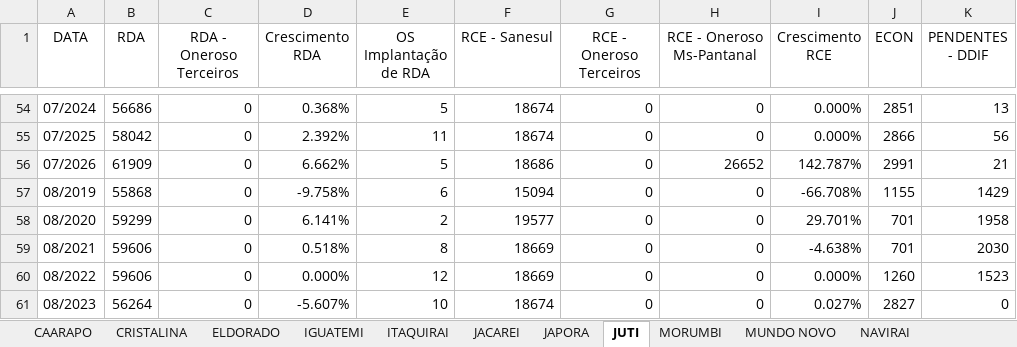
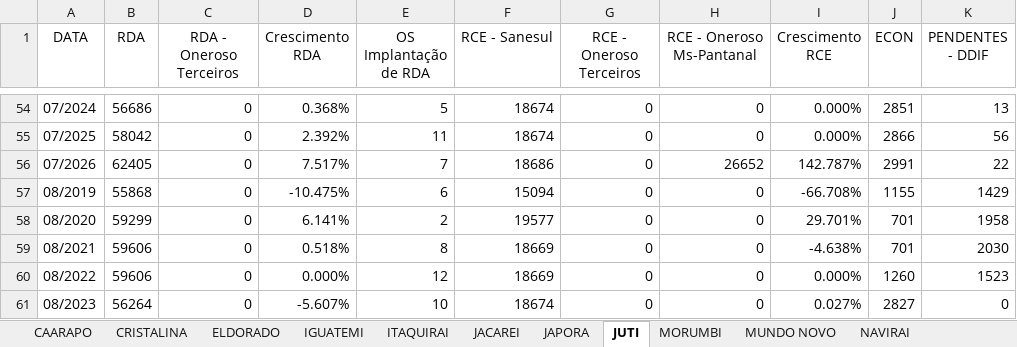
Before and after one commit to OtavioDayrots/Registro_Regional_MS, an Excel workbook: regionais/registroNVR.xlsx, sheet JUTI, drawn as a sheet; only a part is shown, gaps mark what is left out; values as stored, in another font and other column widths than the file's, no borders; the diff names each change by its address in the sheet, - before the commit and + after, or states it on an @@ line.

```diff
--- a/regionais/registroNVR.xlsx (sheet JUTI)
+++ b/regionais/registroNVR.xlsx (sheet JUTI)
-B56 (RDA): 61909
+B56 (RDA): 62405
-D56 (Crescimento RDA): 6.662%
+D56 (Crescimento RDA): 7.517%
-E56 (OS Implantação de RDA): 5
+E56 (OS Implantação de RDA): 7
-K56 (PENDENTES - DDIF): 21
+K56 (PENDENTES - DDIF): 22
-D57 (Crescimento RDA): -9.758%
+D57 (Crescimento RDA): -10.475%
```
Also changed, not shown: sheet ITAQUIRAI, sheet NAVIRAI, sheet IGUATEMI, sheet MUNDO NOVO, sheet CAARAPO, sheet CRISTALINA, 7 more sheets, regionais/registroCXM.xlsx, regionais/registroDOS.xlsx, 8 other files.
